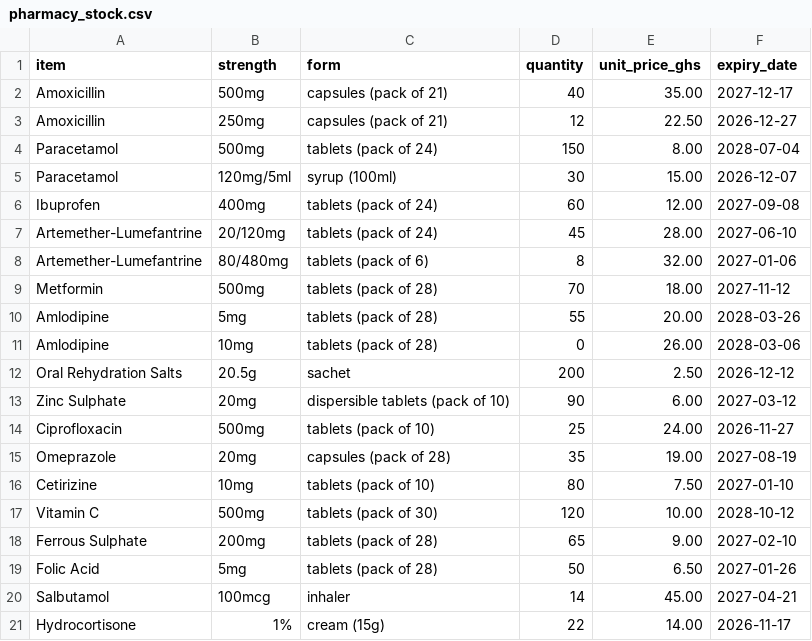
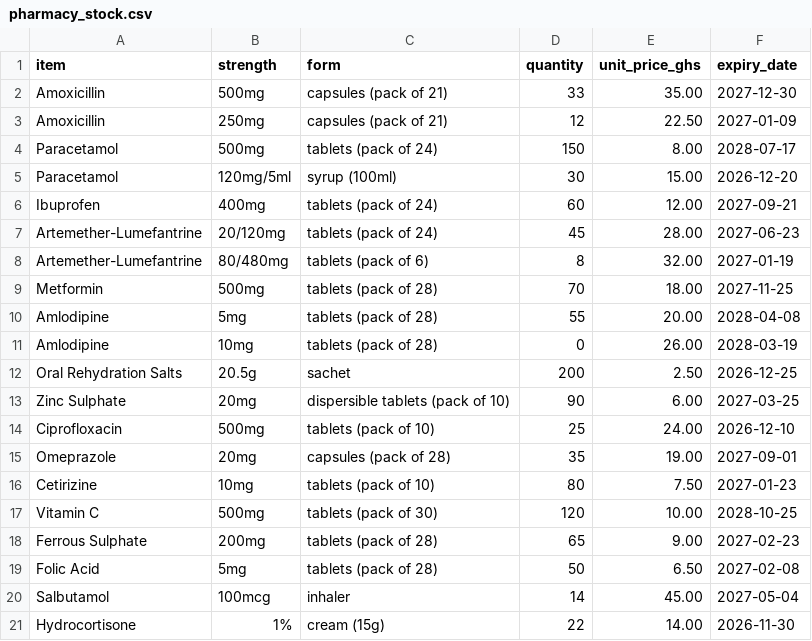
Before and after one commit to Johansic/DCIT-403-LABS-2026-2027, a CSV file: lab03/data/pharmacy_stock.csv, drawn as a sheet.

```diff
--- a/lab03/data/pharmacy_stock.csv
+++ b/lab03/data/pharmacy_stock.csv
@@ -1,21 +1,21 @@
 item,strength,form,quantity,unit_price_ghs,expiry_date
-Amoxicillin,500mg,capsules (pack of 21),40,35.00,2027-12-17
-Amoxicillin,250mg,capsules (pack of 21),12,22.50,2026-12-27
-Paracetamol,500mg,tablets (pack of 24),150,8.00,2028-07-04
-Paracetamol,120mg/5ml,syrup (100ml),30,15.00,2026-12-07
-Ibuprofen,400mg,tablets (pack of 24),60,12.00,2027-09-08
-Artemether-Lumefantrine,20/120mg,tablets (pack of 24),45,28.00,2027-06-10
-Artemether-Lumefantrine,80/480mg,tablets (pack of 6),8,32.00,2027-01-06
-Metformin,500mg,tablets (pack of 28),70,18.00,2027-11-12
-Amlodipine,5mg,tablets (pack of 28),55,20.00,2028-03-26
-Amlodipine,10mg,tablets (pack of 28),0,26.00,2028-03-06
-Oral Rehydration Salts,20.5g,sachet,200,2.50,2026-12-12
-Zinc Sulphate,20mg,dispersible tablets (pack of 10),90,6.00,2027-03-12
-Ciprofloxacin,500mg,tablets (pack of 10),25,24.00,2026-11-27
-Omeprazole,20mg,capsules (pack of 28),35,19.00,2027-08-19
-Cetirizine,10mg,tablets (pack of 10),80,7.50,2027-01-10
-Vitamin C,500mg,tablets (pack of 30),120,10.00,2028-10-12
-Ferrous Sulphate,200mg,tablets (pack of 28),65,9.00,2027-02-10
-Folic Acid,5mg,tablets (pack of 28),50,6.50,2027-01-26
-Salbutamol,100mcg,inhaler,14,45.00,2027-04-21
-Hydrocortisone,1%,cream (15g),22,14.00,2026-11-17
+Amoxicillin,500mg,capsules (pack of 21),33,35.00,2027-12-30
+Amoxicillin,250mg,capsules (pack of 21),12,22.50,2027-01-09
+Paracetamol,500mg,tablets (pack of 24),150,8.00,2028-07-17
+Paracetamol,120mg/5ml,syrup (100ml),30,15.00,2026-12-20
+Ibuprofen,400mg,tablets (pack of 24),60,12.00,2027-09-21
+Artemether-Lumefantrine,20/120mg,tablets (pack of 24),45,28.00,2027-06-23
+Artemether-Lumefantrine,80/480mg,tablets (pack of 6),8,32.00,2027-01-19
+Metformin,500mg,tablets (pack of 28),70,18.00,2027-11-25
+Amlodipine,5mg,tablets (pack of 28),55,20.00,2028-04-08
+Amlodipine,10mg,tablets (pack of 28),0,26.00,2028-03-19
+Oral Rehydration Salts,20.5g,sachet,200,2.50,2026-12-25
+Zinc Sulphate,20mg,dispersible tablets (pack of 10),90,6.00,2027-03-25
+Ciprofloxacin,500mg,tablets (pack of 10),25,24.00,2026-12-10
+Omeprazole,20mg,capsules (pack of 28),35,19.00,2027-09-01
+Cetirizine,10mg,tablets (pack of 10),80,7.50,2027-01-23
+Vitamin C,500mg,tablets (pack of 30),120,10.00,2028-10-25
+Ferrous Sulphate,200mg,tablets (pack of 28),65,9.00,2027-02-23
+Folic Acid,5mg,tablets (pack of 28),50,6.50,2027-02-08
+Salbutamol,100mcg,inhaler,14,45.00,2027-05-04
+Hydrocortisone,1%,cream (15g),22,14.00,2026-11-30
```
Also changed, not shown: 9 other files.
